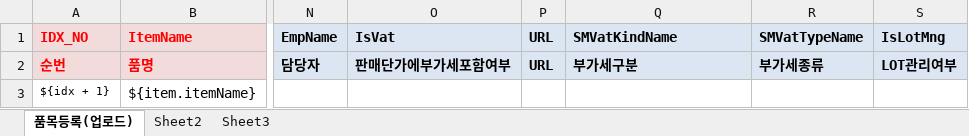
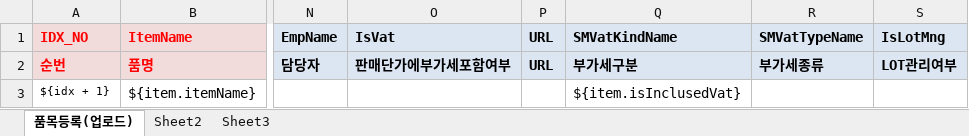
Before and after one commit to zmmx011/didigo-automation, an Excel workbook: src/main/resources/deploy/template/mall/item.xlsx, sheet 품목등록(업로드), drawn as a sheet; only a part is shown, gaps mark what is left out; values as stored, in another font and other column widths than the file's, no borders; the diff names each change by its address in the sheet, - before the commit and + after, or states it on an @@ line.

```diff
--- a/src/main/resources/deploy/template/mall/item.xlsx (sheet 품목등록(업로드))
+++ b/src/main/resources/deploy/template/mall/item.xlsx (sheet 품목등록(업로드))
-Q3 (SMVatKindName): (empty)
+Q3 (SMVatKindName): ${item.isInclusedVat}
```
Also changed, not shown: src/main/resources/deploy/template/mall/purchaseorder.xlsx, 19 other files.
